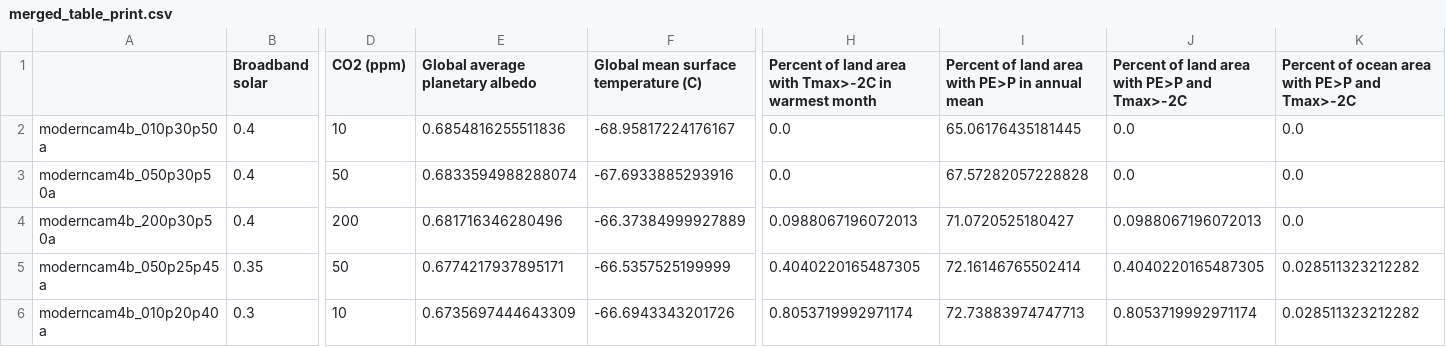
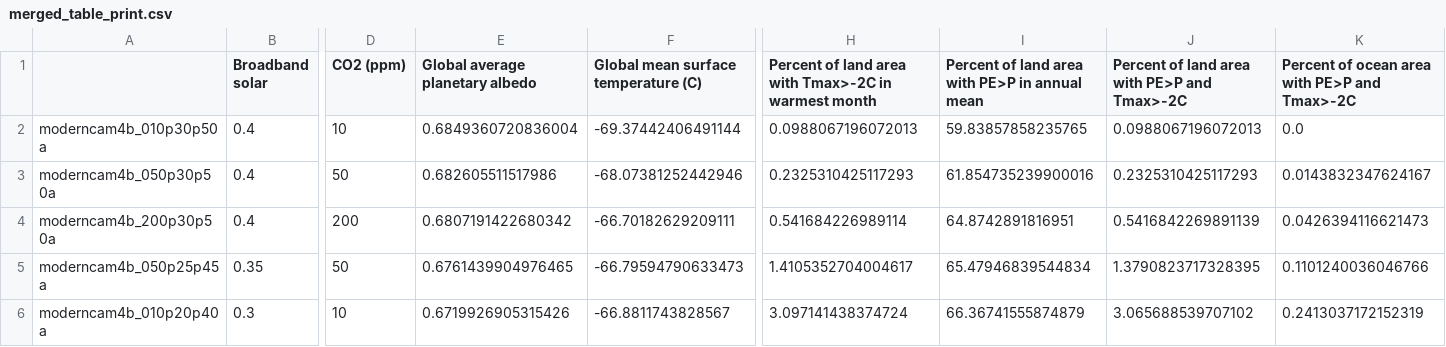
Before and after one commit to aswann/Snowball, a CSV file: JGRfigures/merged_table_print.csv, drawn as a sheet; only a part is shown, gaps mark what is left out; the diff covers the shown part only; the diff names each change by its address in the sheet, - before the commit and + after, or states it on an @@ line.

```diff
--- a/JGRfigures/merged_table_print.csv
+++ b/JGRfigures/merged_table_print.csv
-E2 (Global average planetary albedo): 0.6854816255511836
+E2 (Global average planetary albedo): 0.6849360720836004
-F2: -68.95817224176167
+F2: -69.37442406491144
-H2: 0.0
+H2: 0.0988067196072013
-I2: 65.06176435181445
+I2: 59.83857858235765
-J2: 0.0
+J2: 0.0988067196072013
-E3 (Global average planetary albedo): 0.6833594988288074
+E3 (Global average planetary albedo): 0.682605511517986
-F3: -67.6933885293916
+F3: -68.07381252442946
-H3: 0.0
+H3: 0.2325310425117293
-I3: 67.57282057228828
+I3: 61.854735239900016
-J3: 0.0
+J3: 0.2325310425117293
-K3: 0.0
+K3: 0.0143832347624167
-E4 (Global average planetary albedo): 0.681716346280496
+E4 (Global average planetary albedo): 0.6807191422680342
-F4: -66.37384999927889
+F4: -66.70182629209111
-H4: 0.0988067196072013
+H4: 0.541684226989114
-I4: 71.0720525180427
+I4: 64.8742891816951
-J4: 0.0988067196072013
+J4: 0.5416842269891139
-K4: 0.0
+K4: 0.0426394116621473
-E5 (Global average planetary albedo): 0.6774217937895171
+E5 (Global average planetary albedo): 0.6761439904976465
-F5: -66.5357525199999
+F5: -66.79594790633473
-H5: 0.4040220165487305
+H5: 1.4105352704004617
-I5: 72.16146765502414
+I5: 65.47946839544834
-J5: 0.4040220165487305
+J5: 1.3790823717328395
-K5: 0.028511323212282
+K5: 0.1101240036046766
-E6 (Global average planetary albedo): 0.6735697444643309
+E6 (Global average planetary albedo): 0.6719926905315426
-F6: -66.6943343201726
+F6: -66.8811743828567
-H6: 0.8053719992971174
+H6: 3.097141438374724
-I6: 72.73883974747713
+I6: 66.36741555874879
-J6: 0.8053719992971174
+J6: 3.065688539707102
-K6: 0.028511323212282
+K6: 0.2413037172152319
```
Also changed, not shown: 48 edited cells elsewhere in this file, JGRfigures/GMST_column.csv, JGRfigures/dry_warm_land_percent_column.csv, 10 other files.
